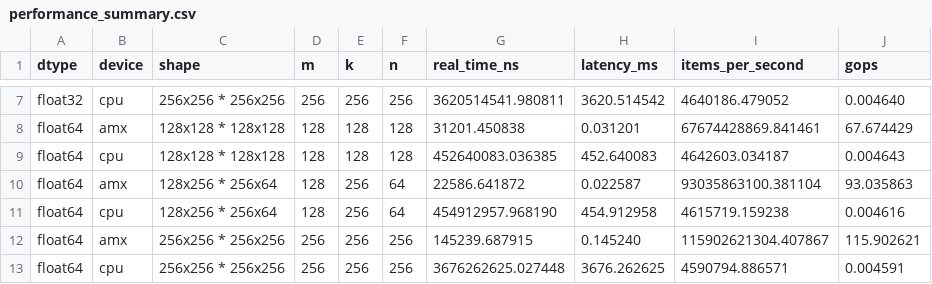
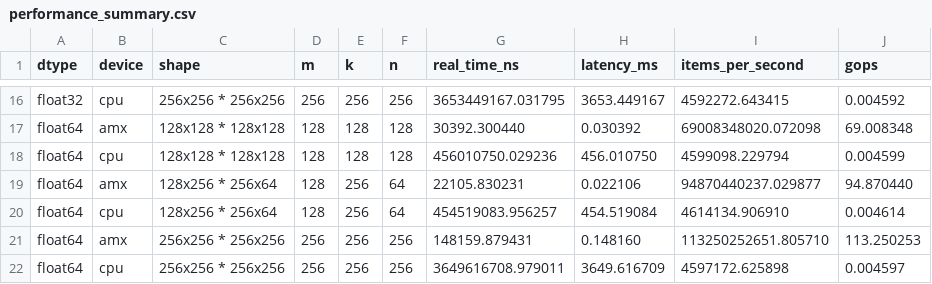
Before and after one commit to gsukhanov/apple-fast-inference, a CSV file: docs/static/generated/performance_summary.csv, drawn as a sheet; only a part is shown, gaps mark what is left out; addresses are those after the commit; the diff covers the shown part only; the diff names each change by its address in the sheet, - before the commit and + after, or states it on an @@ line.

```diff
--- a/docs/static/generated/performance_summary.csv
+++ b/docs/static/generated/performance_summary.csv
-G16 (real_time_ns): 3620514541.980811
+G16 (real_time_ns): 3653449167.031795
-H16 (latency_ms): 3620.514542
+H16 (latency_ms): 3653.449167
-I16 (items_per_second): 4640186.479052
+I16 (items_per_second): 4592272.643415
-J16 (gops): 0.004640
+J16 (gops): 0.004592
-G17 (real_time_ns): 31201.450838
+G17 (real_time_ns): 30392.300440
-H17 (latency_ms): 0.031201
+H17 (latency_ms): 0.030392
-I17 (items_per_second): 67674428869.841461
+I17 (items_per_second): 69008348020.072098
-J17 (gops): 67.674429
+J17 (gops): 69.008348
-G18 (real_time_ns): 452640083.036385
+G18 (real_time_ns): 456010750.029236
-H18 (latency_ms): 452.640083
+H18 (latency_ms): 456.010750
-I18 (items_per_second): 4642603.034187
+I18 (items_per_second): 4599098.229794
-J18 (gops): 0.004643
+J18 (gops): 0.004599
-G19 (real_time_ns): 22586.641872
+G19 (real_time_ns): 22105.830231
-H19 (latency_ms): 0.022587
+H19 (latency_ms): 0.022106
-I19 (items_per_second): 93035863100.381104
+I19 (items_per_second): 94870440237.029877
-J19 (gops): 93.035863
+J19 (gops): 94.870440
-G20 (real_time_ns): 454912957.968190
+G20 (real_time_ns): 454519083.956257
-H20 (latency_ms): 454.912958
+H20 (latency_ms): 454.519084
-I20 (items_per_second): 4615719.159238
+I20 (items_per_second): 4614134.906910
-J20 (gops): 0.004616
+J20 (gops): 0.004614
-G21 (real_time_ns): 145239.687915
+G21 (real_time_ns): 148159.879431
-H21 (latency_ms): 0.145240
+H21 (latency_ms): 0.148160
-I21 (items_per_second): 115902621304.407867
+I21 (items_per_second): 113250252651.805710
-J21 (gops): 115.902621
+J21 (gops): 113.250253
-G22 (real_time_ns): 3676262625.027448
+G22 (real_time_ns): 3649616708.979011
-H22 (latency_ms): 3676.262625
+H22 (latency_ms): 3649.616709
-I22 (items_per_second): 4590794.886571
+I22 (items_per_second): 4597172.625898
-J22 (gops): 0.004591
+J22 (gops): 0.004597
```
Also changed, not shown: 9 added rows and 20 edited cells elsewhere in this file, 29 other files.
